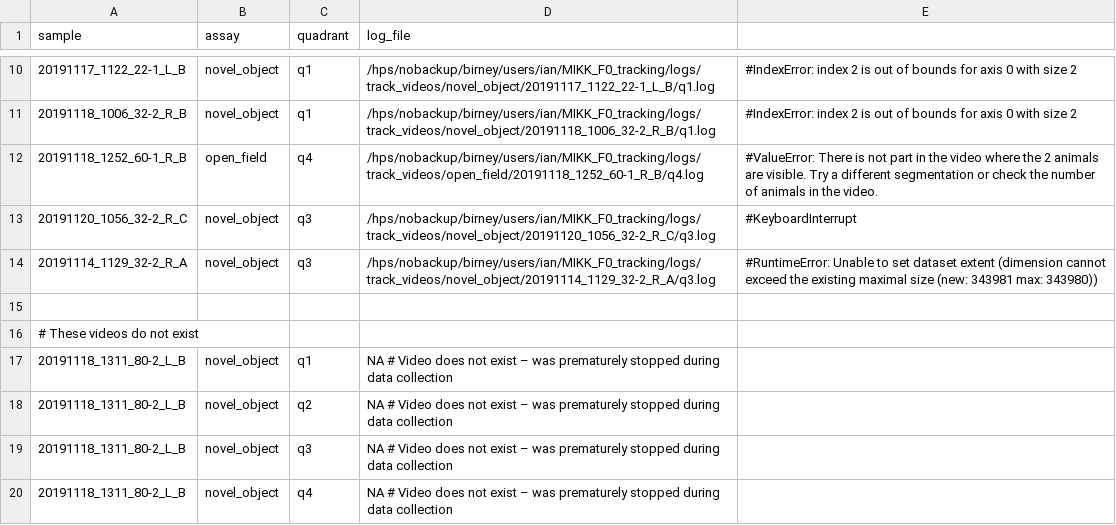
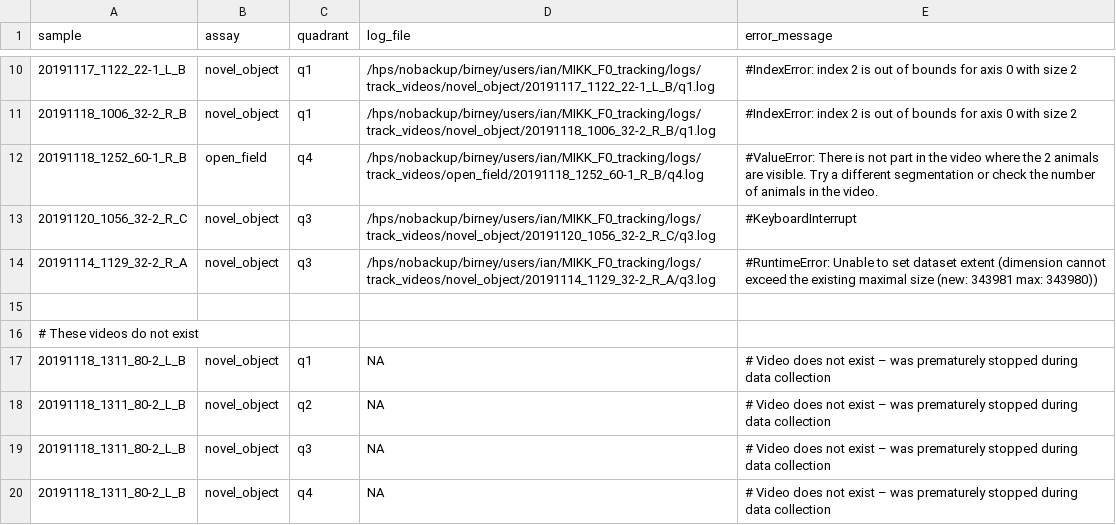
Before and after one commit to IanBrettell/MIKK_F0_tracking, a CSV file: config/tracking_fails.csv, drawn as a sheet; only a part is shown, gaps mark what is left out; the diff names each change by its address in the sheet, - before the commit and + after, or states it on an @@ line.

Commit message:
20220211 02 update workflow

```diff
--- a/config/tracking_fails.csv
+++ b/config/tracking_fails.csv
-E1: (empty)
+E1: error_message
-D17:D20 (log_file): NA # Video does not exist – was prematurely stopped during data collection
+D17:D20 (log_file): NA
-E17:E20 (error_message): (empty)
+E17:E20 (error_message): # Video does not exist – was prematurely stopped during data collection
```
